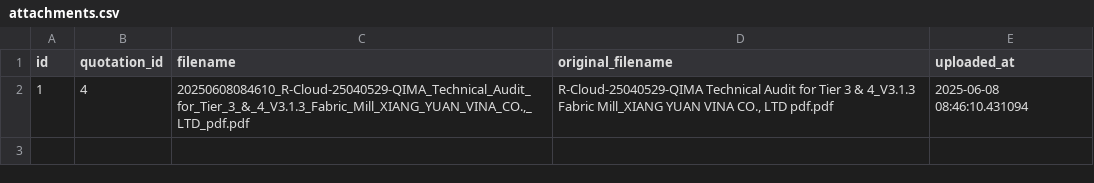
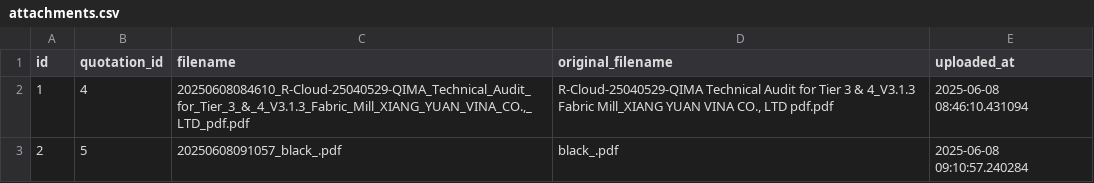
Before and after one commit to ng0200731/ERP, a CSV file: attachments.csv, drawn as a sheet.

```diff
--- a/attachments.csv
+++ b/attachments.csv
@@ -2 +2,2 @@ id,quotation_id,filename,original_filename,uploaded_at
 1,4,"20250608084610_R-Cloud-25040529-QIMA_Technical_Audit_for_Tier_3_&_4_V3.1.3_Fabric_Mill_XIANG_YUAN_VINA_CO.,_LTD_pdf.pdf","R-Cloud-25040529-QIMA Technical Audit for Tier 3 & 4_V3.1.3 Fabric Mill_XIANG YUAN VINA CO., LTD pdf.pdf",2025-06-08 08:46:10.431094
+2,5,20250608091057_black_.pdf,black_.pdf,2025-06-08 09:10:57.240284
```
Also changed, not shown: quotations.csv, 6 other files.
